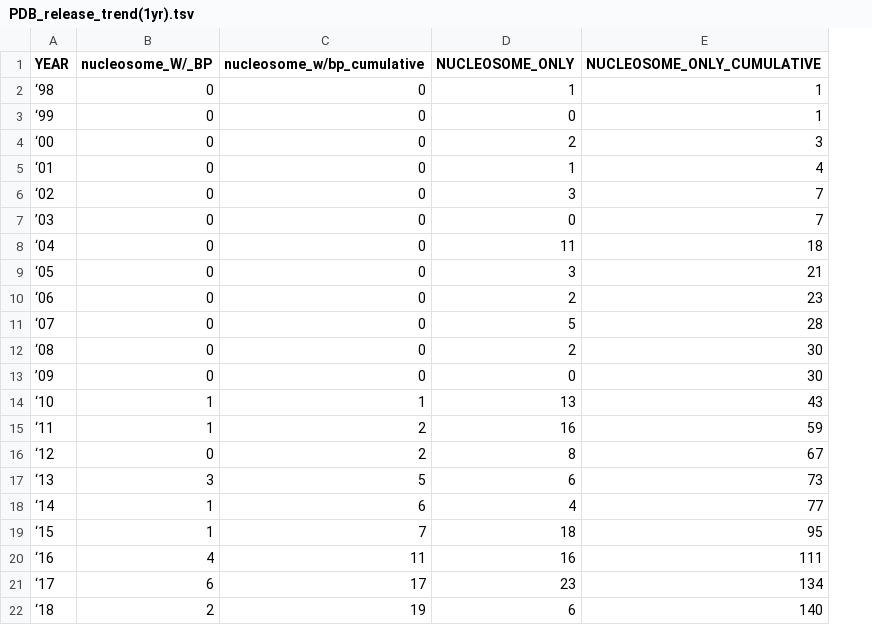
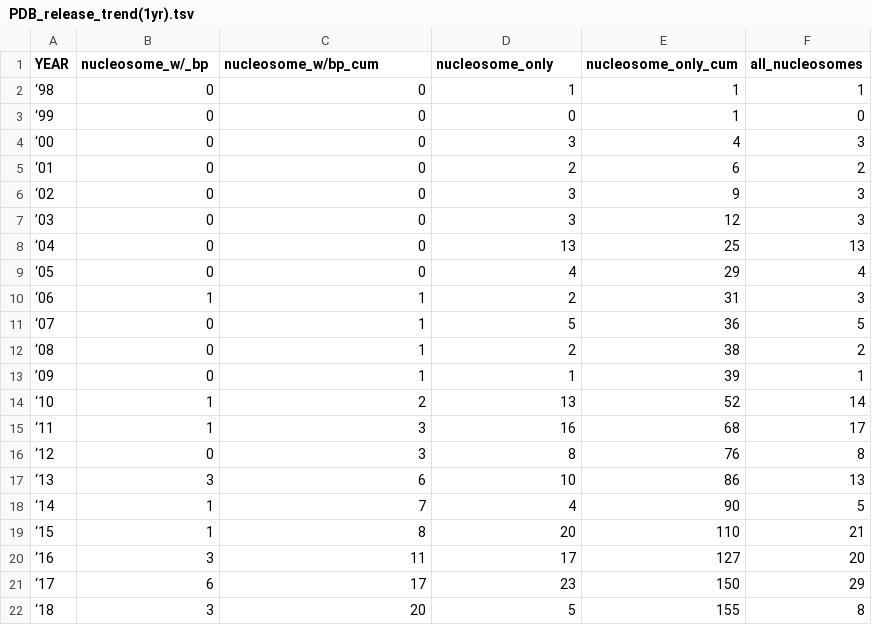
Before and after one commit to yaromar/project1, a TSV file: data/PDB_release_trend(1yr).tsv, drawn as a sheet; removed rows and columns are numbered as before the commit, all else as after; the diff names each change by its address in the sheet, - before the commit and + after, or states it on an @@ line.

Commit message:
Update PDB_release_trend(1yr).tsv

```diff
--- a/data/PDB_release_trend(1yr).tsv
+++ b/data/PDB_release_trend(1yr).tsv
-column E (NUCLEOSOME_ONLY_CUMULATIVE), rows 2-22: 1 | 1 | 3 | 4 | 7 | 7 | 18 | 21 | 23 | 28 | 30 | 30 | 43 | 59 | 67 | 73 | 77 | 95 | 111 | 134 | 140
+column E (nucleosome_only_cum), rows 2-22: 1 | 1 | 4 | 6 | 9 | 12 | 25 | 29 | 31 | 36 | 38 | 39 | 52 | 68 | 76 | 86 | 90 | 110 | 127 | 150 | 155
+column F (all_nucleosomes), rows 2-22: 1 | 0 | 3 | 2 | 3 | 3 | 13 | 4 | 3 | 5 | 2 | 1 | 14 | 17 | 8 | 13 | 5 | 21 | 20 | 29 | 8
-B1: nucleosome_W/_BP
+B1: nucleosome_w/_bp
-C1: nucleosome_w/bp_cumulative
+C1: nucleosome_w/bp_cum
-D1: NUCLEOSOME_ONLY
+D1: nucleosome_only
-D4 (nucleosome_only): 2
+D4 (nucleosome_only): 3
-D5 (nucleosome_only): 1
+D5 (nucleosome_only): 2
-D7 (nucleosome_only): 0
+D7 (nucleosome_only): 3
-D8 (nucleosome_only): 11
+D8 (nucleosome_only): 13
-D9 (nucleosome_only): 3
+D9 (nucleosome_only): 4
-B10 (nucleosome_w/_bp): 0
+B10 (nucleosome_w/_bp): 1
-C10:C13 (nucleosome_w/bp_cum): 0
+C10:C13 (nucleosome_w/bp_cum): 1
-D13 (nucleosome_only): 0
+D13 (nucleosome_only): 1
-C14 (nucleosome_w/bp_cum): 1
+C14 (nucleosome_w/bp_cum): 2
-C15:C16 (nucleosome_w/bp_cum): 2
+C15:C16 (nucleosome_w/bp_cum): 3
-C17 (nucleosome_w/bp_cum): 5
+C17 (nucleosome_w/bp_cum): 6
-D17 (nucleosome_only): 6
+D17 (nucleosome_only): 10
-C18 (nucleosome_w/bp_cum): 6
+C18 (nucleosome_w/bp_cum): 7
-C19 (nucleosome_w/bp_cum): 7
+C19 (nucleosome_w/bp_cum): 8
-D19 (nucleosome_only): 18
+D19 (nucleosome_only): 20
-B20 (nucleosome_w/_bp): 4
+B20 (nucleosome_w/_bp): 3
-D20 (nucleosome_only): 16
+D20 (nucleosome_only): 17
-B22 (nucleosome_w/_bp): 2
+B22 (nucleosome_w/_bp): 3
-C22 (nucleosome_w/bp_cum): 19
+C22 (nucleosome_w/bp_cum): 20
-D22 (nucleosome_only): 6
+D22 (nucleosome_only): 5
```
